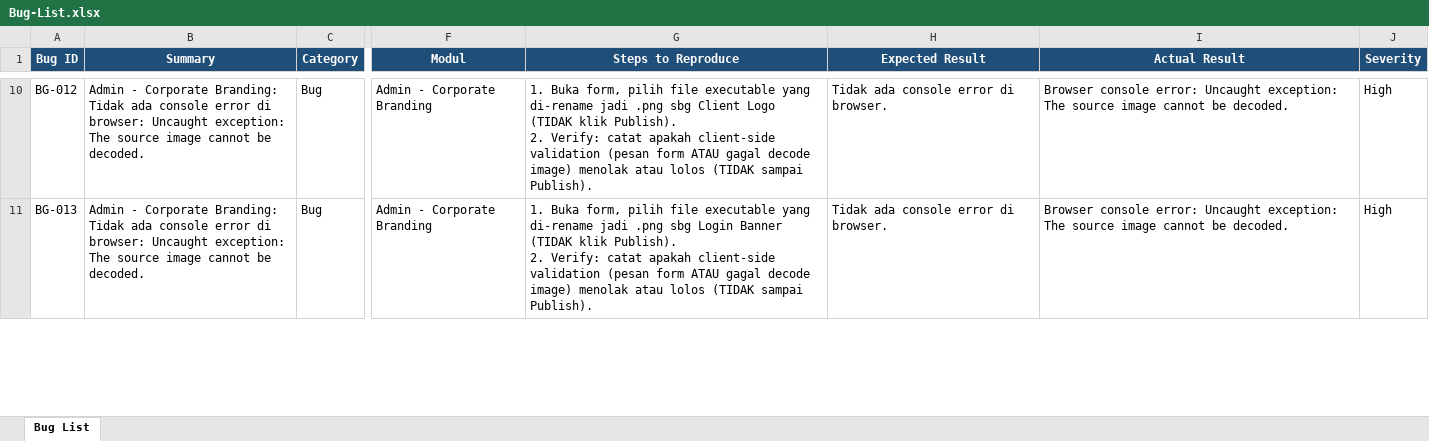
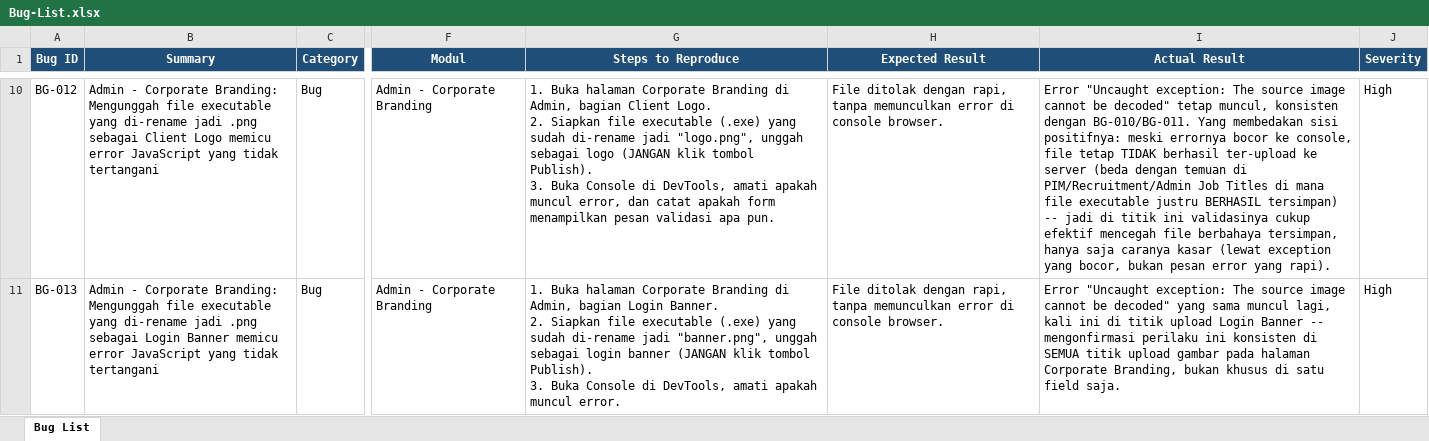
Before and after one commit to arsalwildan15/qa-portofolio, an Excel workbook: docs/Bug-List.xlsx, sheet Bug List, drawn as a sheet; only a part is shown, gaps mark what is left out; values as stored, in another font and other column widths than the file's, no borders; ↵ is a line break in a cell; the diff covers the shown part only; the diff names each change by its address in the sheet, - before the commit and + after, or states it on an @@ line.

Commit message:
Rewrite all 38 Open bugs in Bug-List.xlsx to human-readable style
Applies the redaksi standard approved by user: Summary as one clear
sentence, Steps to Reproduce as literal manual actions a human tester
can follow, Expected Result as a plain sentence, Actual Result as
narrative prose preserving all technical/quantitative evidence plus a
closing "Dampak ke pengguna" sentence. Column schema unchanged, only
the four prose fields were rewritten per bug based on its original
investigation context.

```diff
--- a/docs/Bug-List.xlsx (sheet Bug List)
+++ b/docs/Bug-List.xlsx (sheet Bug List)
-B10 (Summary): …Corporate Branding: Tidak ada console error di browser: Uncaught exception: The source image cannot be decoded.
+B10 (Summary): …Corporate Branding: Mengunggah file executable yang di-rename jadi .png sebagai Client Logo memicu error JavaScript yang tidak tertangani
-G10 (Steps to Reproduce): 1. Buka form, pilih file executable yang di-rename jadi .png sbg Client Logo (TIDAK klik Publish). ↵ 2. Verify: catat apakah client-side validation (pesan form ATAU gagal decode image) menolak atau lolos (TIDAK sampai Publish).
+G10 (Steps to Reproduce): 1. Buka halaman Corporate Branding di Admin, bagian Client Logo. ↵ 2. Siapkan file executable (.exe) yang sudah di-rename jadi "logo.png", unggah sebagai logo (JANGAN klik tombol Publish). ↵ 3. Buka Console di DevTools, amati apakah muncul error, dan catat apakah form menampilkan pesan validasi apa pun.
-H10:H11 (Expected Result): Tidak ada console error di browser.
+H10:H11 (Expected Result): File ditolak dengan rapi, tanpa memunculkan error di console browser.
-I10 (Actual Result): Browser console error: Uncaught exception: The source image cannot be decoded.
+I10 (Actual Result): Error "Uncaught exception: The source image cannot be decoded" tetap muncul, konsisten dengan BG-010/BG-011. Yang membedakan sisi positifnya: meski errornya bocor ke console, file tetap TIDAK berhasil ter-upload ke server (beda dengan temuan di PIM/Recruitment/Admin Job Titles di mana file executable justru BERHASIL tersimpan) -- jadi di titik ini validasinya cukup efektif mencegah file berbahaya tersimpan, hanya saja caranya kasar (lewat exception yang bocor, bukan pesan error yang rapi).
-B11 (Summary): …Corporate Branding: Tidak ada console error di browser: Uncaught exception: The source image cannot be decoded.
+B11 (Summary): …Corporate Branding: Mengunggah file executable yang di-rename jadi .png sebagai Login Banner memicu error JavaScript yang tidak tertangani
-G11 (Steps to Reproduce): 1. Buka form, pilih file executable yang di-rename jadi .png sbg Login Banner (TIDAK klik Publish). ↵ 2. Verify: catat apakah client-side validation (pesan form ATAU gagal decode image) menolak atau lolos (TIDAK sampai Publish).
+G11 (Steps to Reproduce): 1. Buka halaman Corporate Branding di Admin, bagian Login Banner. ↵ 2. Siapkan file executable (.exe) yang sudah di-rename jadi "banner.png", unggah sebagai login banner (JANGAN klik tombol Publish). ↵ 3. Buka Console di DevTools, amati apakah muncul error.
-I11 (Actual Result): Browser console error: Uncaught exception: The source image cannot be decoded.
+I11 (Actual Result): Error "Uncaught exception: The source image cannot be decoded" yang sama muncul lagi, kali ini di titik upload Login Banner -- mengonfirmasi perilaku ini konsisten di SEMUA titik upload gambar pada halaman Corporate Branding, bukan khusus di satu field saja.
```
Also changed, not shown: 144 edited cells elsewhere in this sheet, 1 other file.
